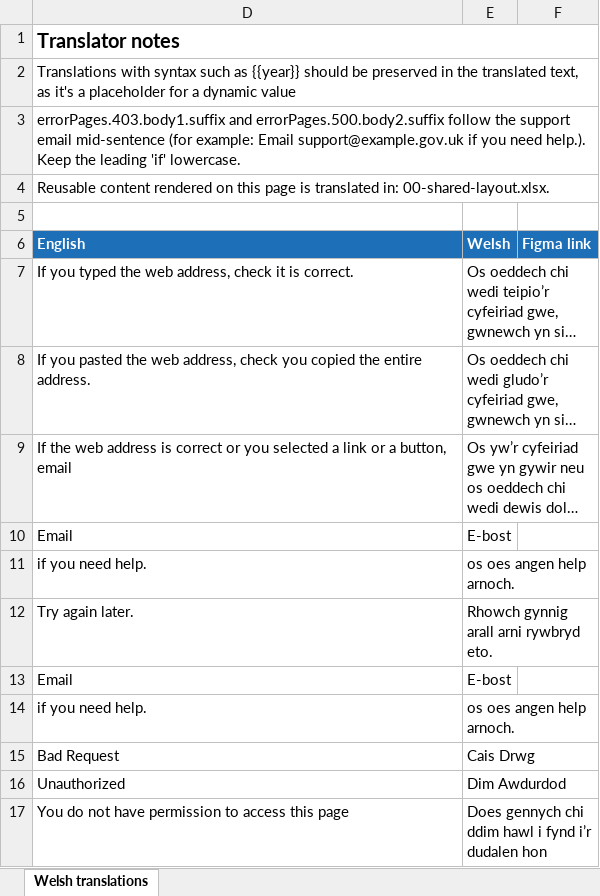
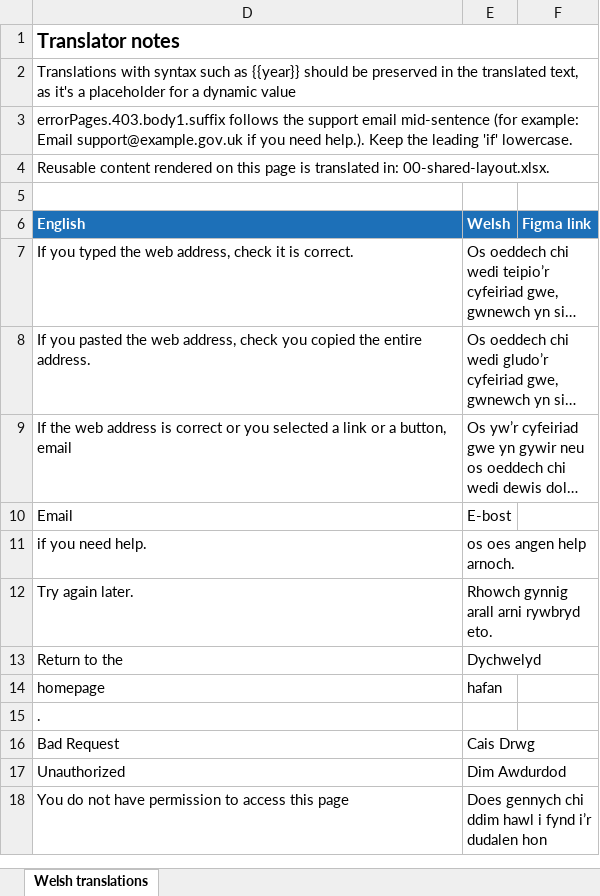
Before and after one commit to DEFRA/waste-obligations-frontend, an Excel workbook: translations/welsh-translations/xlsx/05-error-pages.xlsx, sheet Welsh translations, drawn as a sheet; only a part is shown; long unchanged cells end in …; values as stored, in another font and other column widths than the file's, no borders; removed rows and columns are numbered as before the commit, all else as after; the diff names each change by its address in the sheet, - before the commit and + after, or states it on an @@ line.

Commit message:
MO-806: Show the generic system error message with a homepage link on server errors

```diff
--- a/translations/welsh-translations/xlsx/05-error-pages.xlsx (sheet Welsh translations)
+++ b/translations/welsh-translations/xlsx/05-error-pages.xlsx (sheet Welsh translations)
-D3 (English): errorPages.403.body1.suffix and errorPages.500.body2.suffix follow the support…
+D3 (English): errorPages.403.body1.suffix follows the support…
-row 13: Email | E-bost
-row 14: if you need help. | os oes angen help arnoch.
+row 13: Return to the | Dychwelyd
+row 14: homepage | hafan
+row 15: .
```
Also changed, not shown: hidden cells, 10 other files.
